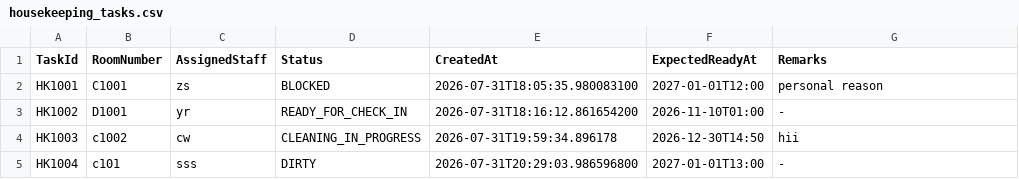
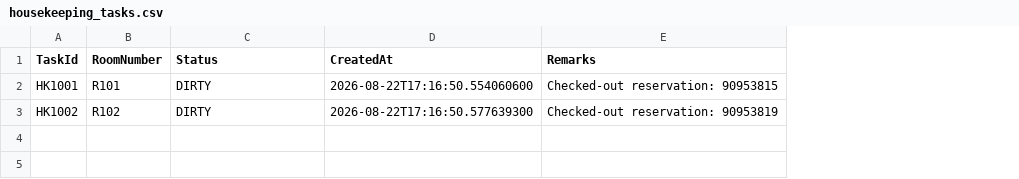
Before and after one commit to cheeweng20/Data-Structure, a CSV file: HousekeepingAndTaskLog/src/housekeeping_tasks.csv, drawn as a sheet; removed rows and columns are numbered as before the commit, all else as after; the diff names each change by its address in the sheet, - before the commit and + after, or states it on an @@ line.

Commit message:
added auto create housekeeping task function
enhance ui design

```diff
--- a/HousekeepingAndTaskLog/src/housekeeping_tasks.csv
+++ b/HousekeepingAndTaskLog/src/housekeeping_tasks.csv
-column C (AssignedStaff), rows 2-3: zs | yr
-column F (ExpectedReadyAt), rows 2-3: 2027-01-01T12:00 | 2026-11-10T01:00
-B2 (RoomNumber): C1001
+B2 (RoomNumber): R101
-C2 (Status): BLOCKED
+C2 (Status): DIRTY
-D2 (CreatedAt): 2026-07-31T18:05:35.980083100
+D2 (CreatedAt): 2026-08-22T17:16:50.554060600
-E2 (Remarks): personal reason
+E2 (Remarks): Checked-out reservation: 90953815
-B3 (RoomNumber): D1001
+B3 (RoomNumber): R102
-C3 (Status): READY_FOR_CHECK_IN
+C3 (Status): DIRTY
-D3 (CreatedAt): 2026-07-31T18:16:12.861654200
+D3 (CreatedAt): 2026-08-22T17:16:50.577639300
-E3 (Remarks): -
+E3 (Remarks): Checked-out reservation: 90953819
-row 4: HK1003 | c1002 | cw | CLEANING_IN_PROGRESS | 2026-07-31T19:59:34.896178 | 2026-12-30T14:50 | hii
-row 5: HK1004 | c101 | sss | DIRTY | 2026-07-31T20:29:03.986596800 | 2027-01-01T13:00 | -
```
Also changed, not shown: 6 other files.
